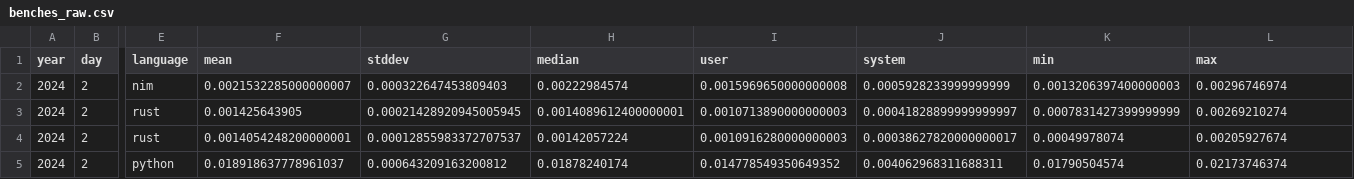
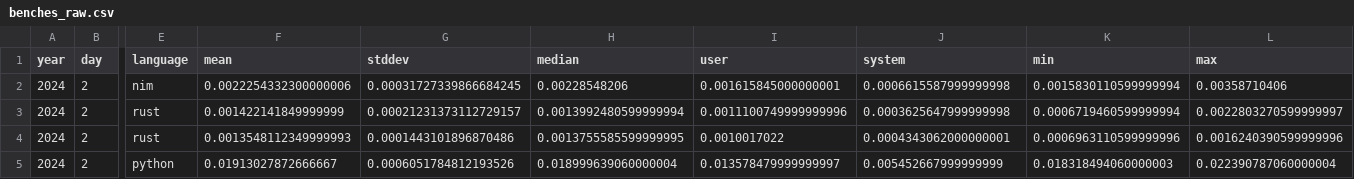
Before and after one commit to mattcl/aoc-benchmarks, a CSV file: 2024/day_002/benches_raw.csv, drawn as a sheet; only a part is shown, gaps mark what is left out; the diff covers the shown part only; the diff names each change by its address in the sheet, - before the commit and + after, or states it on an @@ line.

```diff
--- a/2024/day_002/benches_raw.csv
+++ b/2024/day_002/benches_raw.csv
-F2 (mean): 0.0021532285000000007
+F2 (mean): 0.0022254332300000006
-G2 (stddev): 0.000322647453809403
+G2 (stddev): 0.00031727339866684245
-H2 (median): 0.00222984574
+H2 (median): 0.00228548206
-I2 (user): 0.0015969650000000008
+I2 (user): 0.001615845000000001
-J2 (system): 0.0005928233999999999
+J2 (system): 0.0006615587999999998
-K2 (min): 0.0013206397400000003
+K2 (min): 0.0015830110599999994
-L2 (max): 0.00296746974
+L2 (max): 0.00358710406
-F3 (mean): 0.001425643905
+F3 (mean): 0.001422141849999999
-G3 (stddev): 0.00021428920945005945
+G3 (stddev): 0.00021231373112729157
-H3 (median): 0.0014089612400000001
+H3 (median): 0.0013992480599999994
-I3 (user): 0.0010713890000000003
+I3 (user): 0.0011100749999999996
-J3 (system): 0.00041828899999999997
+J3 (system): 0.0003625647999999998
-K3 (min): 0.0007831427399999999
+K3 (min): 0.0006719460599999994
-L3 (max): 0.00269210274
+L3 (max): 0.0022803270599999997
-F4 (mean): 0.0014054248200000001
+F4 (mean): 0.0013548112349999993
-G4 (stddev): 0.00012855983372707537
+G4 (stddev): 0.0001443101896870486
-H4 (median): 0.00142057224
+H4 (median): 0.0013755585599999995
-I4 (user): 0.0010916280000000003
+I4 (user): 0.0010017022
-J4 (system): 0.00038627820000000017
+J4 (system): 0.0004343062000000001
-K4 (min): 0.00049978074
+K4 (min): 0.0006963110599999996
-L4 (max): 0.00205927674
+L4 (max): 0.0016240390599999996
-F5 (mean): 0.018918637778961037
+F5 (mean): 0.01913027872666667
-G5 (stddev): 0.000643209163200812
+G5 (stddev): 0.0006051784812193526
-H5 (median): 0.01878240174
+H5 (median): 0.018999639060000004
-I5 (user): 0.014778549350649352
+I5 (user): 0.013578479999999997
-J5 (system): 0.004062968311688311
+J5 (system): 0.005452667999999999
-K5 (min): 0.01790504574
+K5 (min): 0.018318494060000003
-L5 (max): 0.02173746374
+L5 (max): 0.022390787060000004
```
Also changed, not shown: 112 edited cells elsewhere in this file, 2024/day_001/benches_raw.csv, 2024/day_003/benches_raw.csv, 31 other files.
